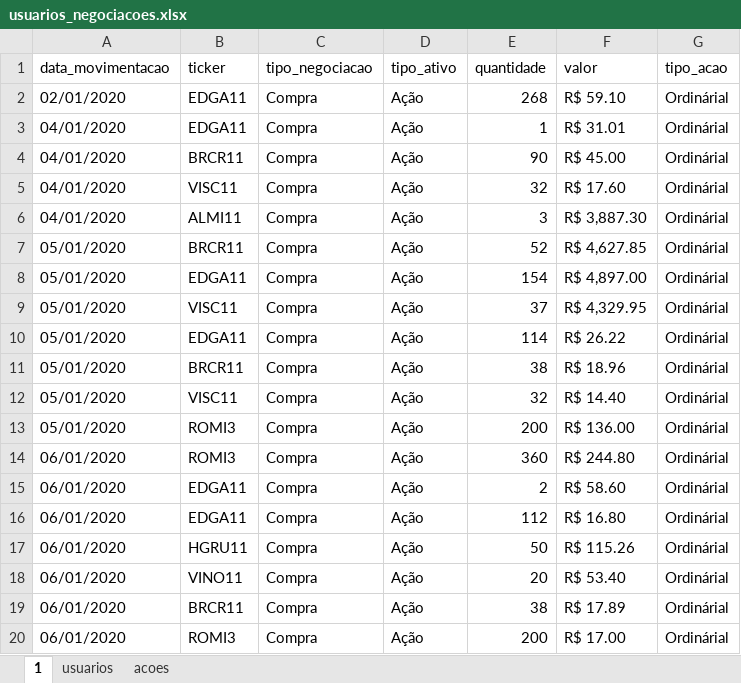
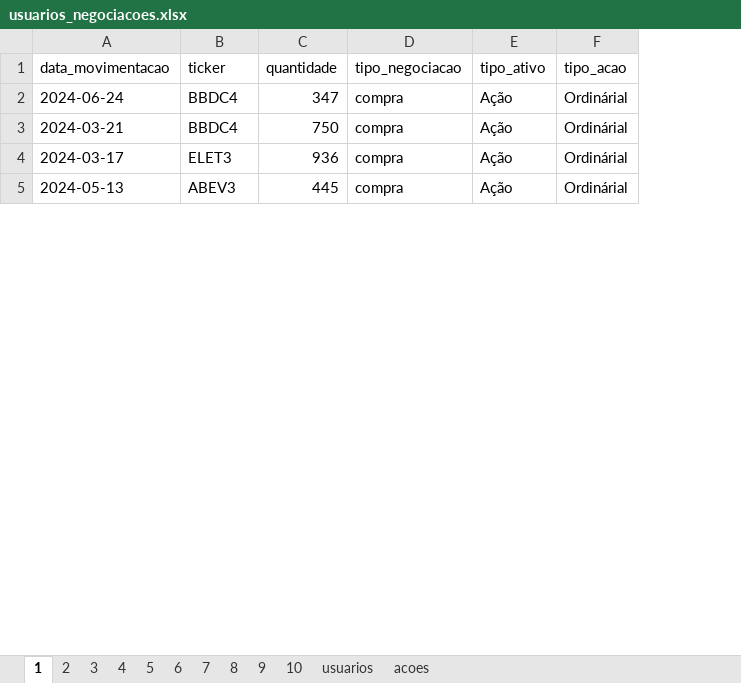
Before and after one commit to gabriellybc/investments-dashboard, an Excel workbook: data/usuarios_negociacoes.xlsx, sheet 1, drawn as a sheet; only a part is shown; values as stored, in another font and other column widths than the file's, no cell formats; charts and pictures not drawn; removed rows and columns are numbered as before the commit, all else as after; the diff covers the shown part only; the diff names each change by its address in the sheet, - before the commit and + after, or states it on an @@ line.

Commit message:
Refactor data loading and save additional tables in Parquet format

```diff
--- a/data/usuarios_negociacoes.xlsx (sheet 1)
+++ b/data/usuarios_negociacoes.xlsx (sheet 1)
+sheet tab: 2
+sheet tab: 3
+sheet tab: 4
+sheet tab: 5
+sheet tab: 6
+sheet tab: 7
+sheet tab: 8
+sheet tab: 9
+sheet tab: 10
+column C (quantidade), rows 2-5: 347 | 750 | 936 | 445
-column E (quantidade), row 2: 268; row 4: 90; row 6: 3; row 8: 154
-column F (valor), row 2: R$ 59.10; row 4: R$ 45.00; row 6: R$ 3,887.30; row 8: R$ 4,897.00
-A2 (data_movimentacao): 02/01/2020
+A2 (data_movimentacao): 2024-06-24
-B2 (ticker): EDGA11
+B2 (ticker): BBDC4
-D2 (tipo_negociacao): Compra
+D2 (tipo_negociacao): compra
-row 3: 04/01/2020 | EDGA11 | Compra | Ação | 1 | R$ 31.01 | Ordinárial
-A3 (data_movimentacao): 04/01/2020
+A3 (data_movimentacao): 2024-03-21
-B3 (ticker): BRCR11
+B3 (ticker): BBDC4
-D3 (tipo_negociacao): Compra
+D3 (tipo_negociacao): compra
-row 5: 04/01/2020 | VISC11 | Compra | Ação | 32 | R$ 17.60 | Ordinárial
-A4 (data_movimentacao): 04/01/2020
+A4 (data_movimentacao): 2024-03-17
-B4 (ticker): ALMI11
+B4 (ticker): ELET3
-D4 (tipo_negociacao): Compra
+D4 (tipo_negociacao): compra
-row 7: 05/01/2020 | BRCR11 | Compra | Ação | 52 | R$ 4,627.85 | Ordinárial
-A5 (data_movimentacao): 05/01/2020
+A5 (data_movimentacao): 2024-05-13
-B5 (ticker): EDGA11
+B5 (ticker): ABEV3
-D5 (tipo_negociacao): Compra
+D5 (tipo_negociacao): compra
-row 9: 05/01/2020 | VISC11 | Compra | Ação | 37 | R$ 4,329.95 | Ordinárial
-row 10: 05/01/2020 | EDGA11 | Compra | Ação | 114 | R$ 26.22 | Ordinárial
-row 11: 05/01/2020 | BRCR11 | Compra | Ação | 38 | R$ 18.96 | Ordinárial
-row 12: 05/01/2020 | VISC11 | Compra | Ação | 32 | R$ 14.40 | Ordinárial
-row 13: 05/01/2020 | ROMI3 | Compra | Ação | 200 | R$ 136.00 | Ordinárial
-row 14: 06/01/2020 | ROMI3 | Compra | Ação | 360 | R$ 244.80 | Ordinárial
-row 15: 06/01/2020 | EDGA11 | Compra | Ação | 2 | R$ 58.60 | Ordinárial
-row 16: 06/01/2020 | EDGA11 | Compra | Ação | 112 | R$ 16.80 | Ordinárial
-row 17: 06/01/2020 | HGRU11 | Compra | Ação | 50 | R$ 115.26 | Ordinárial
-row 18: 06/01/2020 | VINO11 | Compra | Ação | 20 | R$ 53.40 | Ordinárial
-row 19: 06/01/2020 | BRCR11 | Compra | Ação | 38 | R$ 17.89 | Ordinárial
-row 20: 06/01/2020 | ROMI3 | Compra | Ação | 200 | R$ 17.00 | Ordinárial
```
Also changed, not shown: 4 added rows, 32 removed rows and 75 edited cells elsewhere in this sheet, sheet usuarios, cell formats, charts or pictures, 18 other files.
